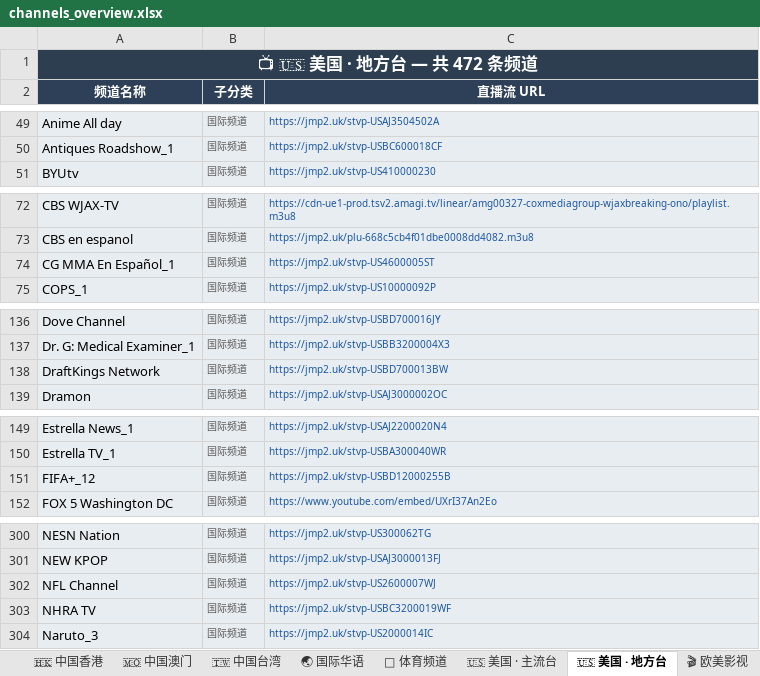
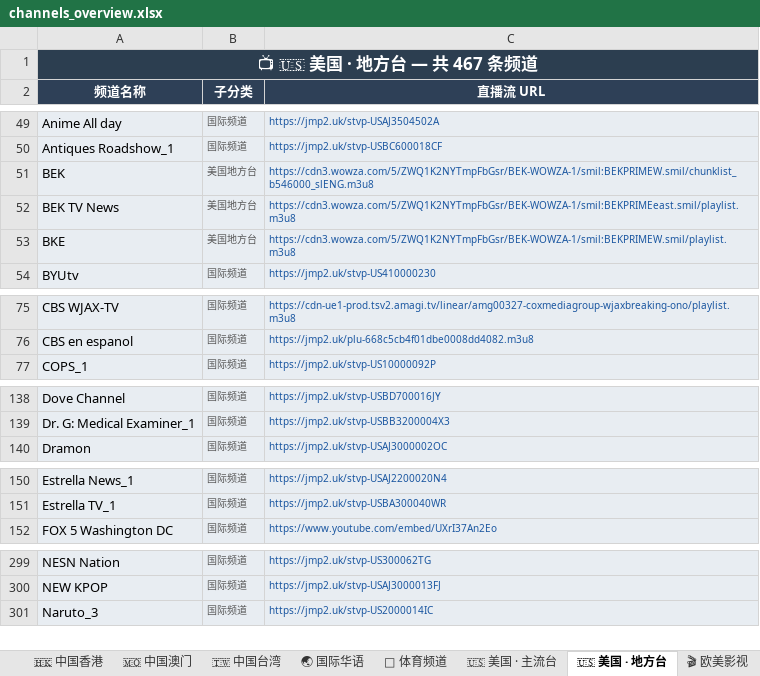
Before and after one commit to amazonjdshop/tv, an Excel workbook: channels_overview.xlsx, sheet 🇺🇸 美国 · 地方台, drawn as a sheet; only a part is shown, gaps mark what is left out; values as stored, in another font and other column widths than the file's, no borders; removed rows and columns are numbered as before the commit, all else as after; the diff covers the shown part only; the diff names each change by its address in the sheet, - before the commit and + after, or states it on an @@ line.

Commit message:
fix: relocate weather channels and non-sports misclassifications from sports list to mainstream US/international

```diff
--- a/channels_overview.xlsx (sheet 🇺🇸 美国 · 地方台)
+++ b/channels_overview.xlsx (sheet 🇺🇸 美国 · 地方台)
-A1 (频道名称): 📺 🇺🇸 美国 · 地方台 — 共 472 条频道
+A1 (频道名称): 📺 🇺🇸 美国 · 地方台 — 共 467 条频道
+row 51: BEK | 美国地方台 | https://cdn3.wowza.com/5/ZWQ1K2NYTmpFbGsr/BEK-WOWZA-1/smil:BEKPRIMEW.smil/chunklist_b546000_slENG.m3u8
+row 52: BEK TV News | 美国地方台 | https://cdn3.wowza.com/5/ZWQ1K2NYTmpFbGsr/BEK-WOWZA-1/smil:BEKPRIMEeast.smil/playlist.m3u8
+row 53: BKE | 美国地方台 | https://cdn3.wowza.com/5/ZWQ1K2NYTmpFbGsr/BEK-WOWZA-1/smil:BEKPRIMEW.smil/playlist.m3u8
-row 74: CG MMA En Español_1 | 国际频道 | https://jmp2.uk/stvp-US4600005ST
-row 138: DraftKings Network | 国际频道 | https://jmp2.uk/stvp-USBD700013BW
-row 151: FIFA+_12 | 国际频道 | https://jmp2.uk/stvp-USBD12000255B
-row 302: NFL Channel | 国际频道 | https://jmp2.uk/stvp-US2600007WJ
-row 303: NHRA TV | 国际频道 | https://jmp2.uk/stvp-USBC3200019WF
```
Also changed, not shown: 3 removed rows elsewhere in this sheet, sheet 🏅 体育频道, sheet 🌍 多语种国际频道, sheet 🌐 国际英文频道, sheet 🇭🇰 中国香港, sheet 📺 其他频道, sheet 🇺🇸 美国 · 主流台, 8 more sheets, 7 other files.
